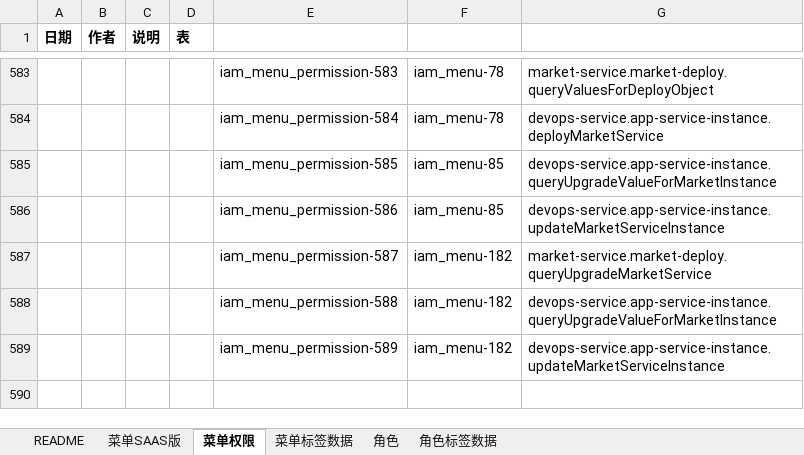
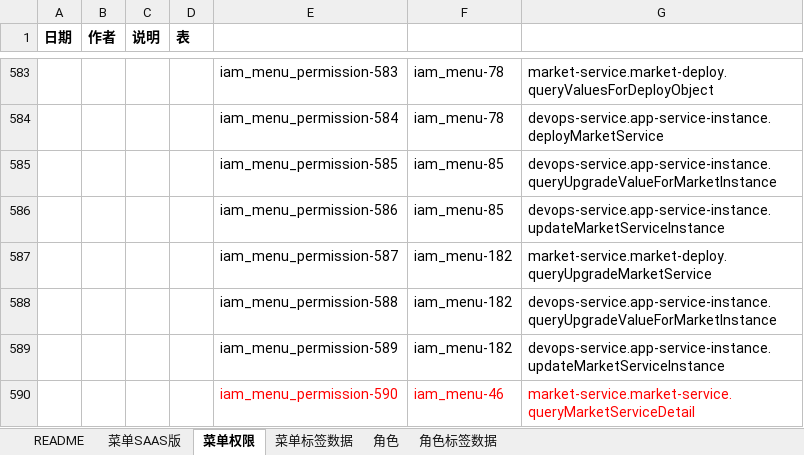
Before and after one commit to open-hand/devops-service, an Excel workbook: src/main/resources/script/db/init-data/devops_service/hzero_platform/hzero-menu-user-role-label.xlsx, sheet 菜单权限, drawn as a sheet; only a part is shown, gaps mark what is left out; values as stored, in another font and other column widths than the file's, no borders; the diff names each change by its address in the sheet, - before the commit and + after, or states it on an @@ line.

Commit message:
[IMP] 资源中添加查询市场服务详情接口

```diff
--- a/src/main/resources/script/db/init-data/devops_service/hzero_platform/hzero-menu-user-role-label.xlsx (sheet 菜单权限)
+++ b/src/main/resources/script/db/init-data/devops_service/hzero_platform/hzero-menu-user-role-label.xlsx (sheet 菜单权限)
+row 590:  |  |  |  | iam_menu_permission-590 | iam_menu-46 | market-service.market-service.queryMarketServiceDetail
```
